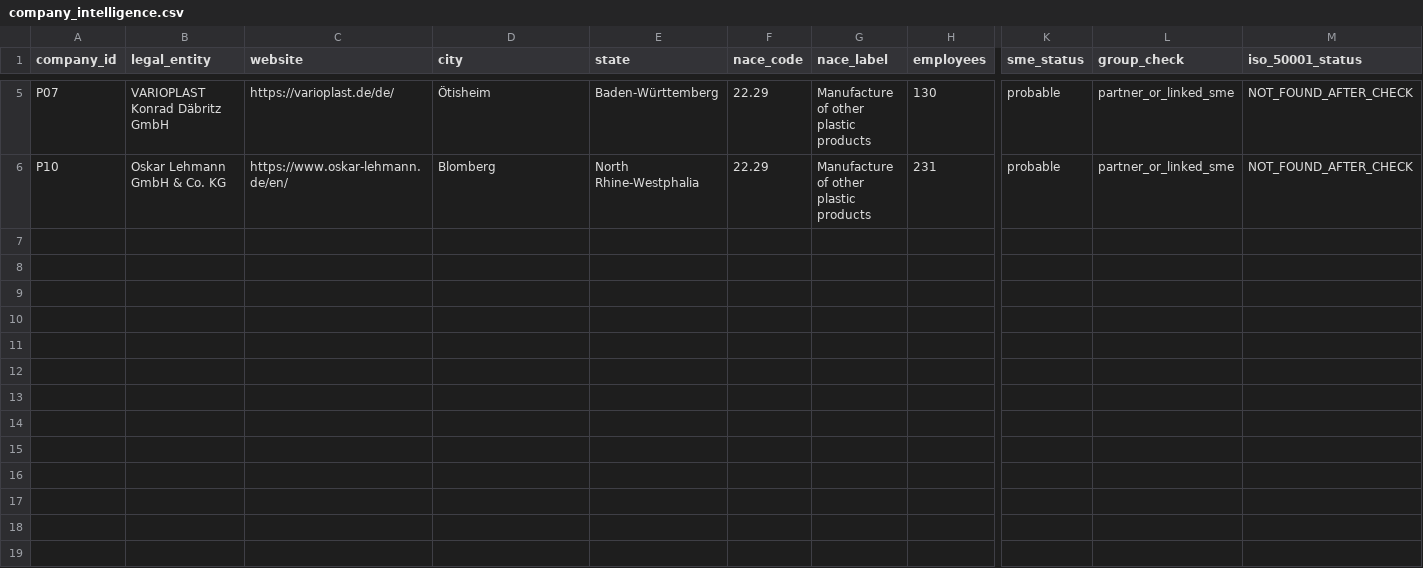
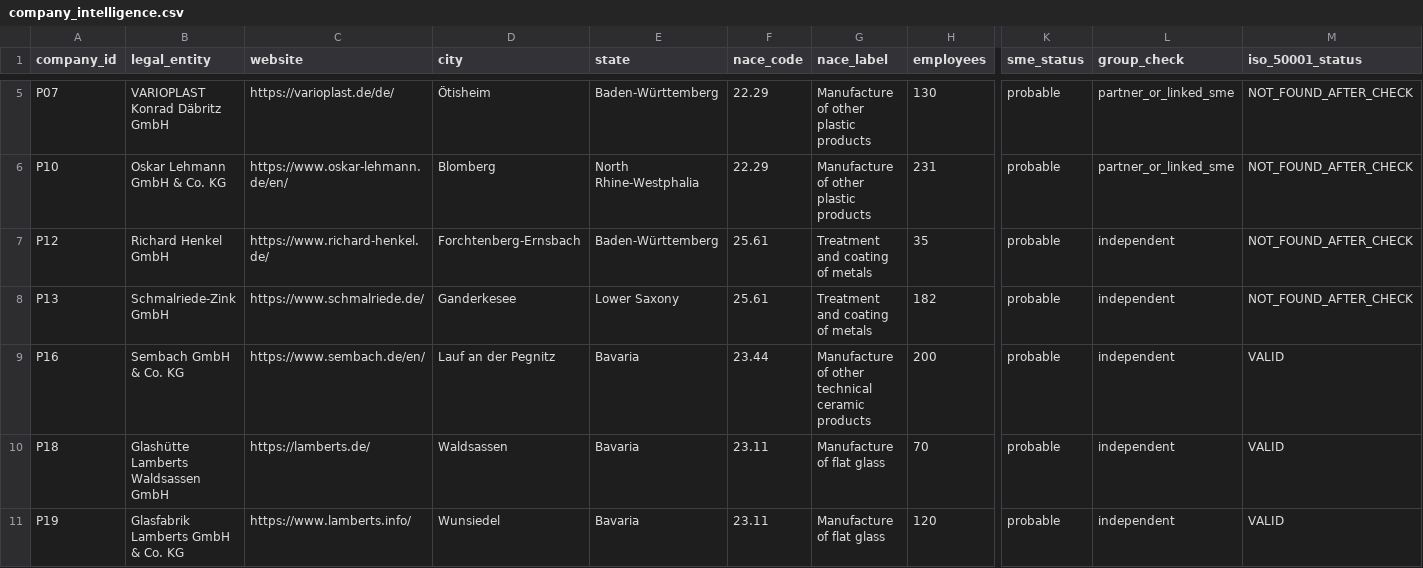
Before and after one commit to AnnaKolisnyk74/sme-etoi, a CSV file: data/company_intelligence.csv, drawn as a sheet; only a part is shown, gaps mark what is left out; rows hold the shown columns only; the diff names each change by its address in the sheet, - before the commit and + after, or states it on an @@ line.

```diff
--- a/data/company_intelligence.csv
+++ b/data/company_intelligence.csv
+row 7: P12 | Richard Henkel GmbH | https://www.richard-henkel.de/ | Forchtenberg-Ernsbach | Baden-Württemberg | 25.61 | Treatment and coating of metals | 35 | probable | independent | NOT_FOUND_AFTER_CHECK
+row 8: P13 | Schmalriede-Zink GmbH | https://www.schmalriede.de/ | Ganderkesee | Lower Saxony | 25.61 | Treatment and coating of metals | 182 | probable | independent | NOT_FOUND_AFTER_CHECK
+row 9: P16 | Sembach GmbH & Co. KG | https://www.sembach.de/en/ | Lauf an der Pegnitz | Bavaria | 23.44 | Manufacture of other technical ceramic products | 200 | probable | independent | VALID
+row 10: P18 | Glashütte Lamberts Waldsassen GmbH | https://lamberts.de/ | Waldsassen | Bavaria | 23.11 | Manufacture of flat glass | 70 | probable | independent | VALID
+row 11: P19 | Glasfabrik Lamberts GmbH & Co. KG | https://www.lamberts.info/ | Wunsiedel | Bavaria | 23.11 | Manufacture of flat glass | 120 | probable | independent | VALID
```
Also changed, not shown: data/company_process_map.csv, data/pilot_candidates.csv, 12 other files.
